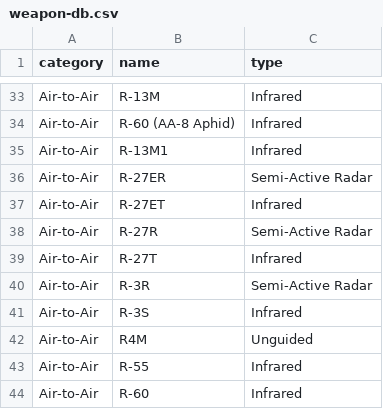
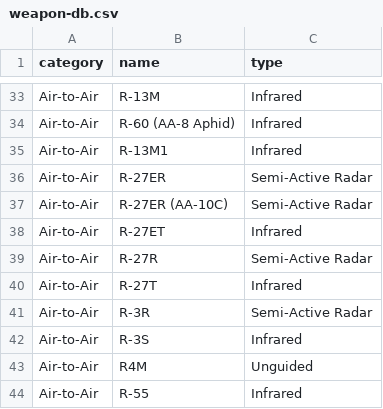
Before and after one commit to mcdelaney/horrible-stats, a CSV file: horrible/data/weapon-db.csv, drawn as a sheet; only a part is shown, gaps mark what is left out; the shorter side is filled out with more unchanged rows.

```diff
--- a/horrible/data/weapon-db.csv
+++ b/horrible/data/weapon-db.csv
@@ -36,2 +36,3 @@ Air-to-Air,R-13M1,Infrared
 Air-to-Air,R-27ER,Semi-Active Radar
+Air-to-Air,R-27ER (AA-10C),Semi-Active Radar
 Air-to-Air,R-27ET,Infrared
```
Also changed, not shown: 3 other files.
